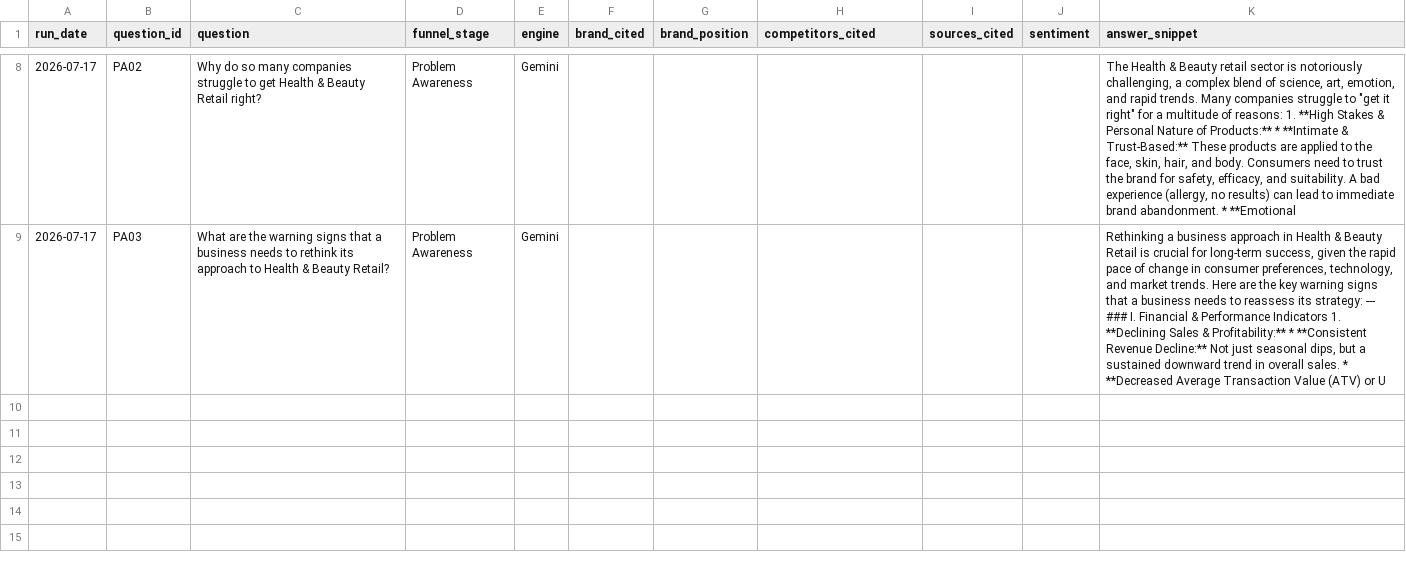
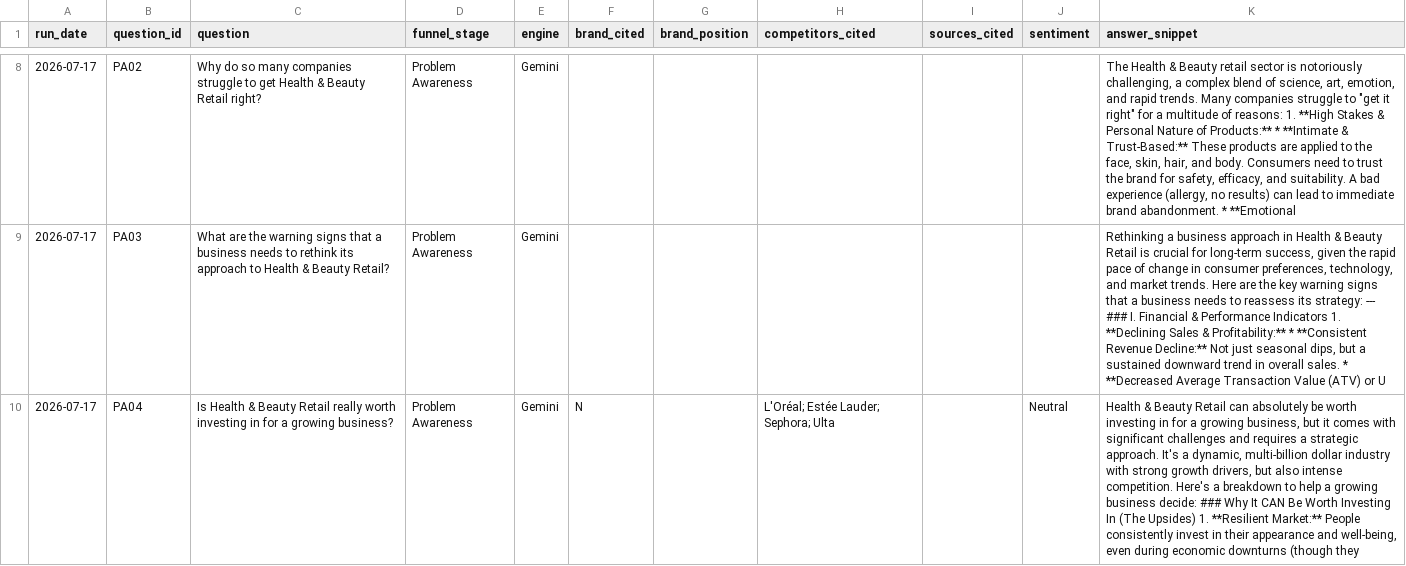
Before and after one commit to rangoorajan-rgb/SignalScope-AI, a CSV file: audits/boots-uk-health-beauty/audit_results.csv, drawn as a sheet; only a part is shown, gaps mark what is left out; the diff names each change by its address in the sheet, - before the commit and + after, or states it on an @@ line.

```diff
--- a/audits/boots-uk-health-beauty/audit_results.csv
+++ b/audits/boots-uk-health-beauty/audit_results.csv
+row 10: 2026-07-17 | PA04 | Is Health & Beauty Retail really worth investing in for a growing business? | Problem Awareness | Gemini | N |  | L'Oréal; Estée Lauder; Sephora; Ulta |  | Neutral | Health & Beauty Retail can absolutely be worth investing in for a growing business, but it comes with significant challenges and requires a strategic approach. It's a dynamic, multi-billion dollar industry with strong growth drivers, but also intense competition. Here's a breakdown to help a growing business decide: ### Why It CAN Be Worth Investing In (The Upsides) 1. **Resilient Market:** People consistently invest in their appearance and well-being, even during economic downturns (though they
```
Also changed, not shown: 4 other files.
